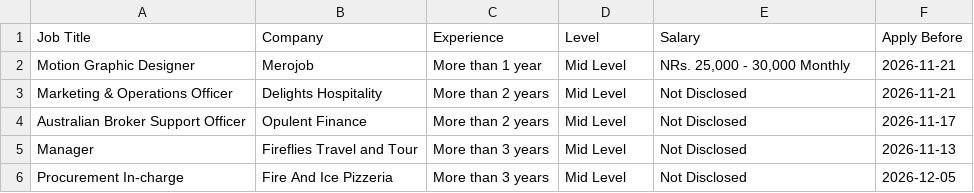
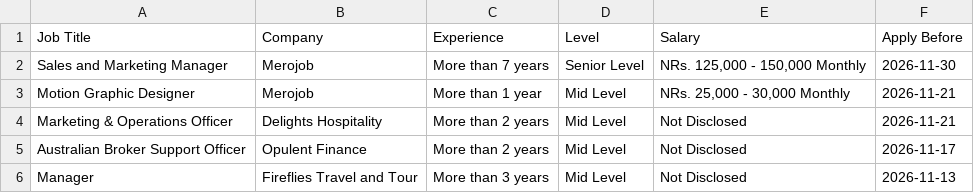
Before and after one commit to ashira-maharjan/jobportal-scraper, a CSV file: data_file/top_jobs.csv, drawn as a sheet; only a part is shown; the shorter side is filled out with more unchanged rows; the diff names each change by its address in the sheet, - before the commit and + after, or states it on an @@ line.

```diff
--- a/data_file/top_jobs.csv
+++ b/data_file/top_jobs.csv
+row 2: Sales and Marketing Manager | Merojob | More than 7 years | Senior Level | NRs. 125,000 - 150,000 Monthly | 2026-11-30
```
Also changed, not shown: data_file/by_deadline.csv.
